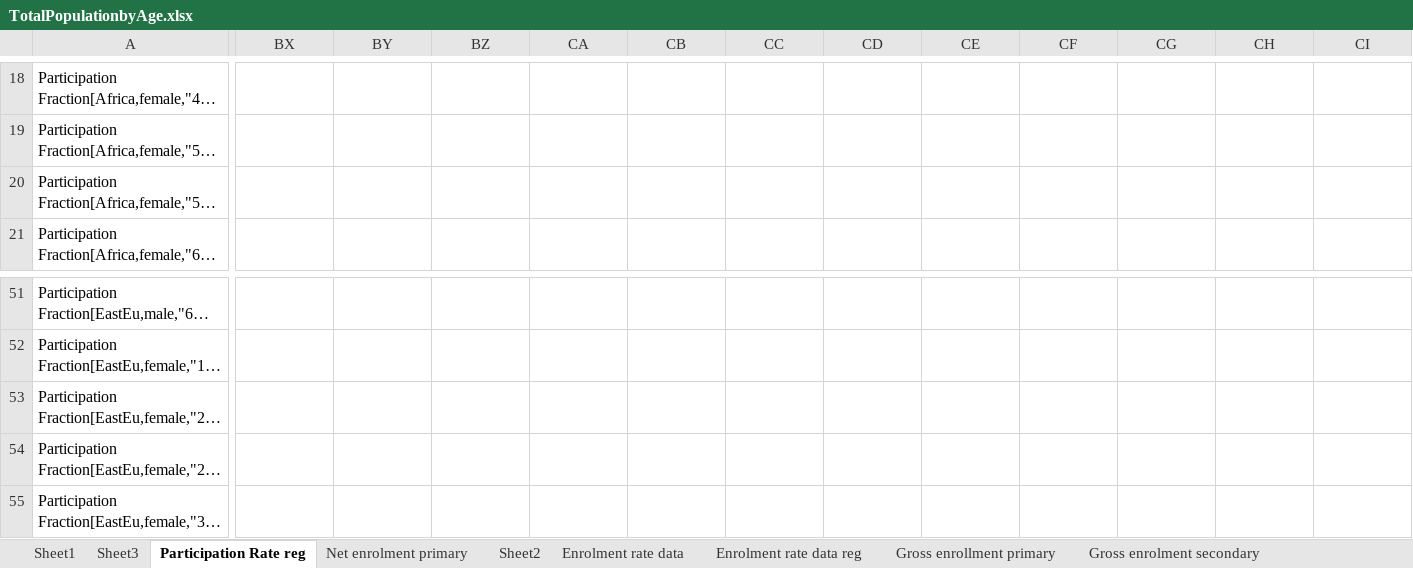
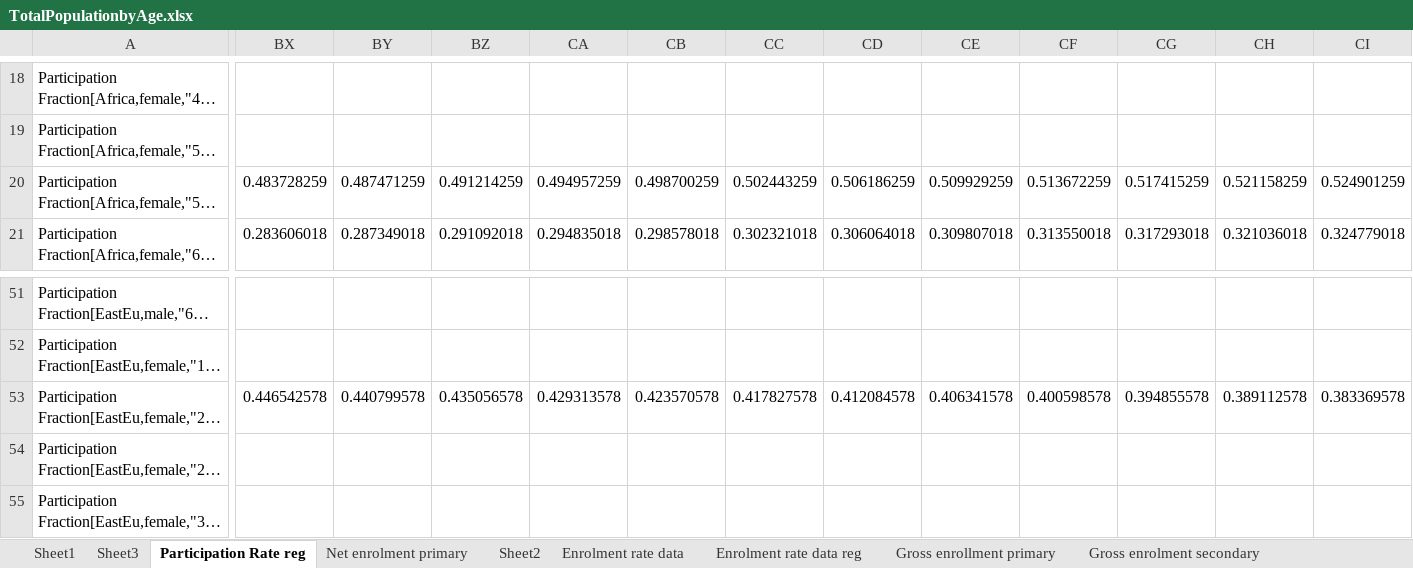
Before and after one commit to iiasa/Felix-Model, an Excel workbook: version_oct_2023/TotalPopulationbyAge.xlsx, sheet Participation Rate reg, drawn as a sheet; only a part is shown, gaps mark what is left out; long unchanged cells end in …; values as stored, in another font and other column widths than the file's, no borders; the diff covers the shown part only; the diff names each change by its address in the sheet, - before the commit and + after, or states it on an @@ line.

```diff
--- a/version_oct_2023/TotalPopulationbyAge.xlsx (sheet Participation Rate reg)
+++ b/version_oct_2023/TotalPopulationbyAge.xlsx (sheet Participation Rate reg)
-BX20: (empty)
+BX20: 0.483728259
-BY20: (empty)
+BY20: 0.487471259
-BZ20: (empty)
+BZ20: 0.491214259
-CA20: (empty)
+CA20: 0.494957259
-CB20: (empty)
+CB20: 0.498700259
-CC20: (empty)
+CC20: 0.502443259
-CD20: (empty)
+CD20: 0.506186259
-CE20: (empty)
+CE20: 0.509929259
-CF20: (empty)
+CF20: 0.513672259
-CG20: (empty)
+CG20: 0.517415259
-CH20: (empty)
+CH20: 0.521158259
-CI20: (empty)
+CI20: 0.524901259
-BX21: (empty)
+BX21: 0.283606018
-BY21: (empty)
+BY21: 0.287349018
-BZ21: (empty)
+BZ21: 0.291092018
-CA21: (empty)
+CA21: 0.294835018
-CB21: (empty)
+CB21: 0.298578018
-CC21: (empty)
+CC21: 0.302321018
-CD21: (empty)
+CD21: 0.306064018
-CE21: (empty)
+CE21: 0.309807018
-CF21: (empty)
+CF21: 0.313550018
-CG21: (empty)
+CG21: 0.317293018
-CH21: (empty)
+CH21: 0.321036018
-CI21: (empty)
+CI21: 0.324779018
-BX53: (empty)
+BX53: 0.446542578
-BY53: (empty)
+BY53: 0.440799578
-BZ53: (empty)
+BZ53: 0.435056578
-CA53: (empty)
+CA53: 0.429313578
-CB53: (empty)
+CB53: 0.423570578
-CC53: (empty)
+CC53: 0.417827578
-CD53: (empty)
+CD53: 0.412084578
-CE53: (empty)
+CE53: 0.406341578
-CF53: (empty)
+CF53: 0.400598578
-CG53: (empty)
+CG53: 0.394855578
-CH53: (empty)
+CH53: 0.389112578
-CI53: (empty)
+CI53: 0.383369578
```
Also changed, not shown: 1532 edited cells elsewhere in this sheet, 14 other files.
